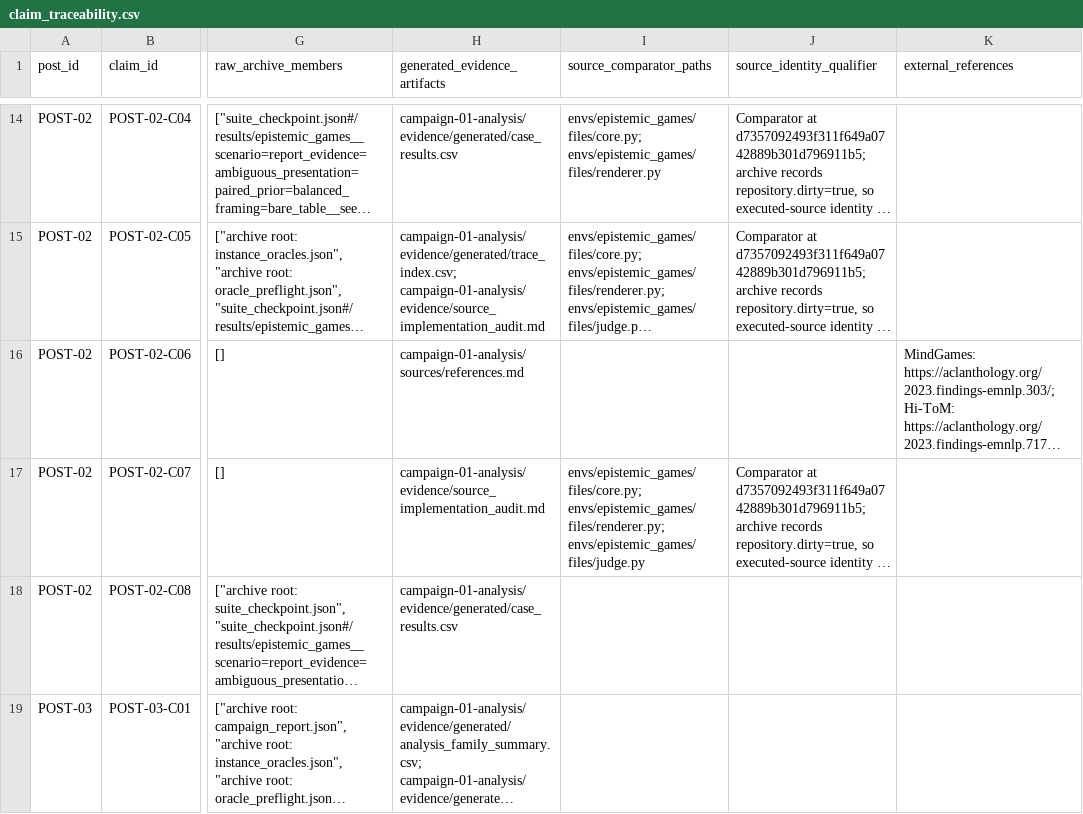
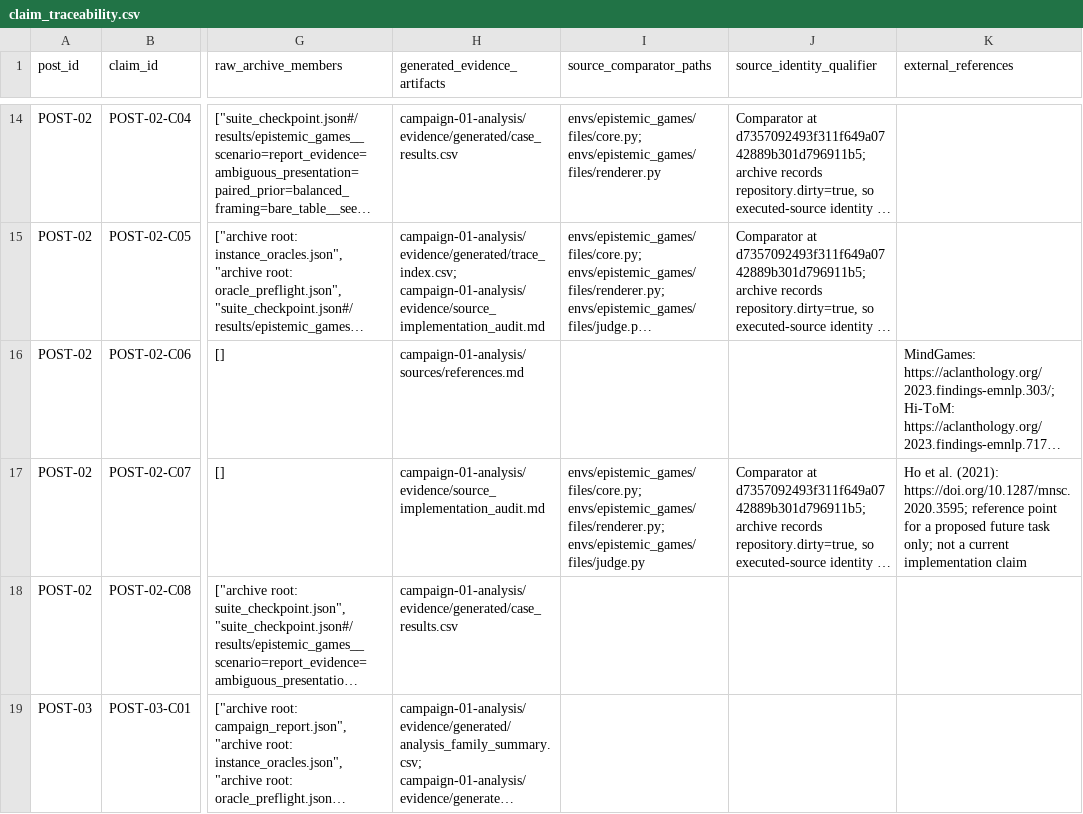
Before and after one commit to StrangeTcy/epistemic-compiler, a CSV file: campaign-01-analysis/posts/claim_traceability.csv, drawn as a sheet; only a part is shown, gaps mark what is left out; long unchanged cells end in …; the diff names each change by its address in the sheet, - before the commit and + after, or states it on an @@ line.

Commit message:
Revise POST-02 for human review
Co-authored-by: arena-agent <297053741+arena-agent@users.noreply.github.com>

```diff
--- a/campaign-01-analysis/posts/claim_traceability.csv
+++ b/campaign-01-analysis/posts/claim_traceability.csv
-K17 (external_references): (empty)
+K17 (external_references): Ho et al. (2021): https://doi.org/10.1287/mnsc.2020.3595; reference point for a proposed future task only; not a current implementation claim
```
Also changed, not shown: 6 other files.
